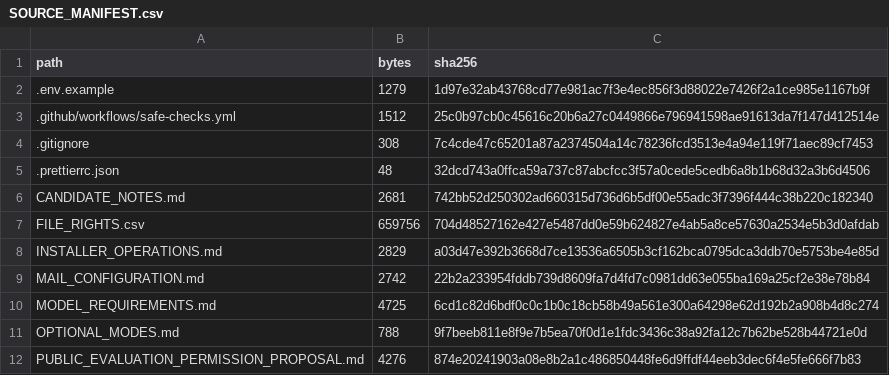
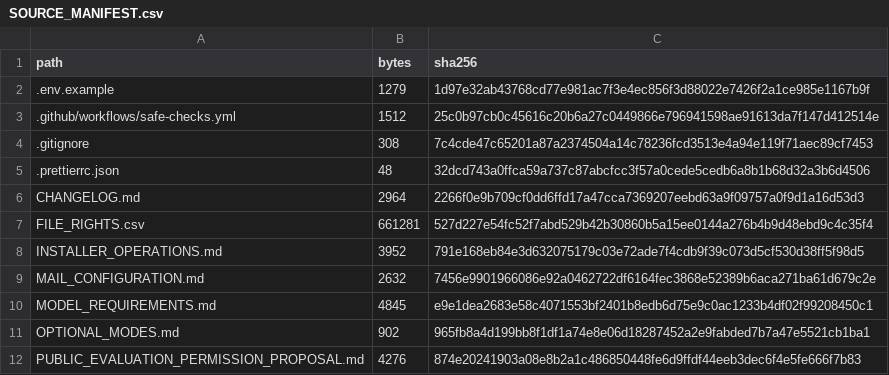
Before and after one commit to MoayadAlshehry/capstone-repository, a CSV file: SOURCE_MANIFEST.csv, drawn as a sheet; only a part is shown; the diff covers the shown part only.

```diff
--- a/SOURCE_MANIFEST.csv
+++ b/SOURCE_MANIFEST.csv
@@ -5,8 +5,8 @@ path,bytes,sha256
 .prettierrc.json,48,32dcd743a0ffca59a737c87abcfcc3f57a0cede5cedb6a8b1b68d32a3b6d4506
-CANDIDATE_NOTES.md,2681,742bb52d250302ad660315d736d6b5df00e55adc3f7396f444c38b220c182340
-FILE_RIGHTS.csv,659756,704d48527162e427e5487dd0e59b624827e4ab5a8ce57630a2534e5b3d0afdab
-INSTALLER_OPERATIONS.md,2829,a03d47e392b3668d7ce13536a6505b3cf162bca0795dca3ddb70e5753be4e85d
-MAIL_CONFIGURATION.md,2742,22b2a233954fddb739d8609fa7d4fd7c0981dd63e055ba169a25cf2e38e78b84
-MODEL_REQUIREMENTS.md,4725,6cd1c82d6bdf0c0c1b0c18cb58b49a561e300a64298e62d192b2a908b4d8c274
-OPTIONAL_MODES.md,788,9f7beeb811e8f9e7b5ea70f0d1e1fdc3436c38a92fa12c7b62be528b44721e0d
+CHANGELOG.md,2964,2266f0e9b709cf0dd6ffd17a47cca7369207eebd63a9f09757a0f9d1a16d53d3
+FILE_RIGHTS.csv,661281,527d227e54fc52f7abd529b42b30860b5a15ee0144a276b4b9d48ebd9c4c35f4
+INSTALLER_OPERATIONS.md,3952,791e168eb84e3d632075179c03e72ade7f4cdb9f39c073d5cf530d38ff5f98d5
+MAIL_CONFIGURATION.md,2632,7456e9901966086e92a0462722df6164fec3868e52389b6aca271ba61d679c2e
+MODEL_REQUIREMENTS.md,4845,e9e1dea2683e58c4071553bf2401b8edb6d75e9c0ac1233b4df02f99208450c1
+OPTIONAL_MODES.md,902,965fb8a4d199bb8f1df1a74e8e06d18287452a2e9fabded7b7a47e5521cb1ba1
 PUBLIC_EVALUATION_PERMISSION_PROPOSAL.md,4276,874e20241903a08e8b2a1c486850448fe6d9ffdf44eeb3dec6f4e5fe666f7b83
```
Also changed, not shown: 4 added rows and 38 edited cells elsewhere in this file, FILE_RIGHTS.csv, 29 other files.
